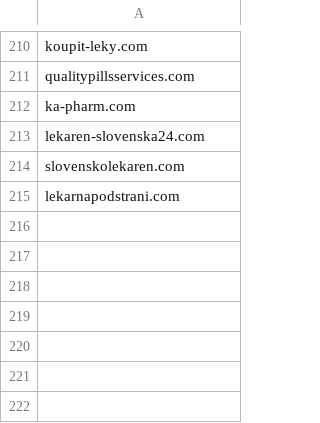
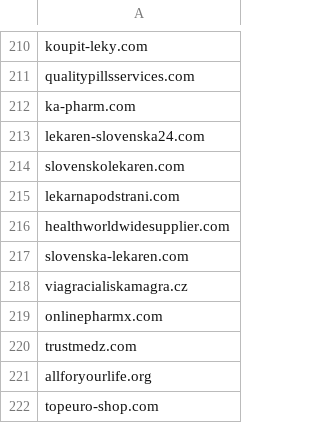
Before and after one commit to analogic/cz-gov-blocks, a CSV file: csv/sukl.csv, drawn as a sheet; only a part is shown, gaps mark what is left out; the diff names each change by its address in the sheet, - before the commit and + after, or states it on an @@ line.

```diff
--- a/csv/sukl.csv
+++ b/csv/sukl.csv
+row 216: healthworldwidesupplier.com
+row 217: slovenska-lekaren.com
+row 218: viagracialiskamagra.cz
+row 219: onlinepharmx.com
+row 220: trustmedz.com
+row 221: allforyourlife.org
+row 222: topeuro-shop.com
```
Also changed, not shown: original/sukl.csv, 2 other files.
